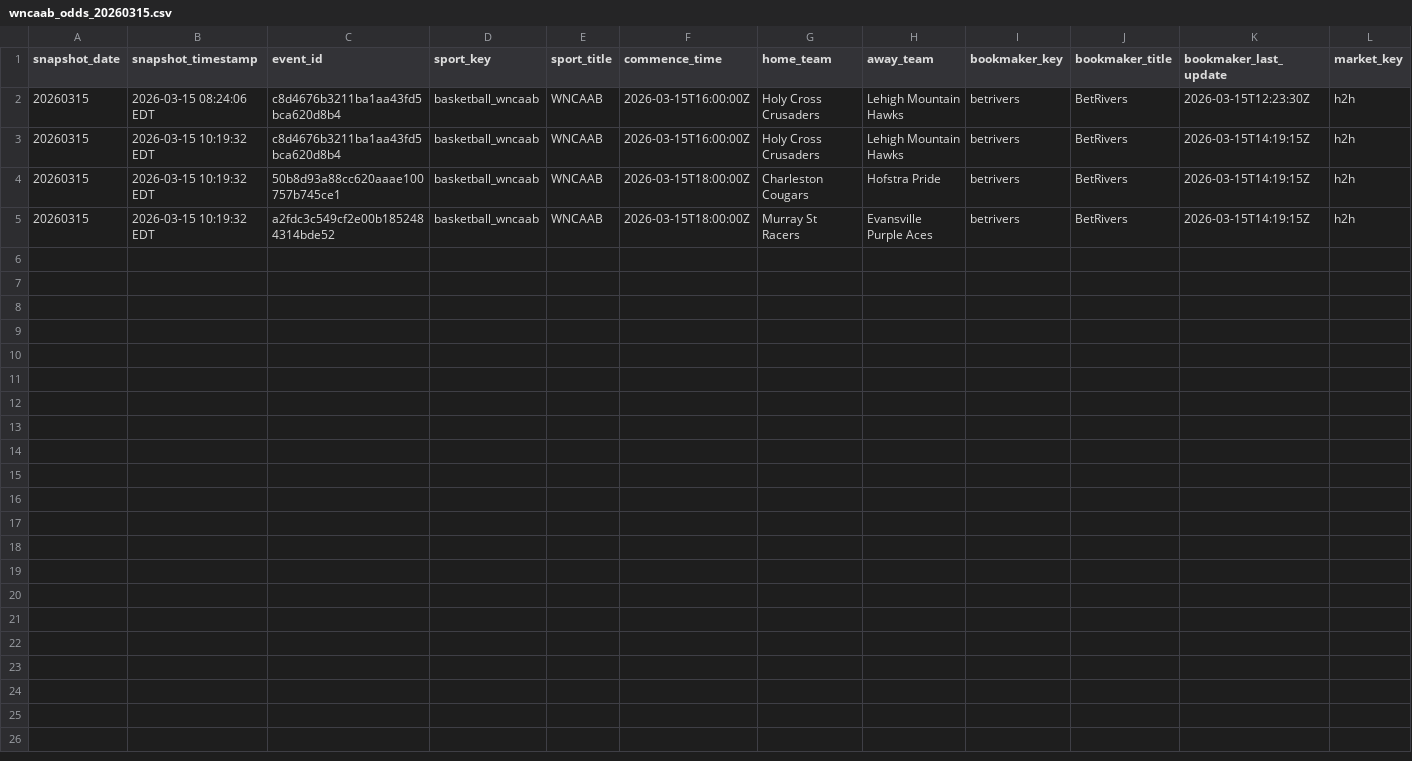
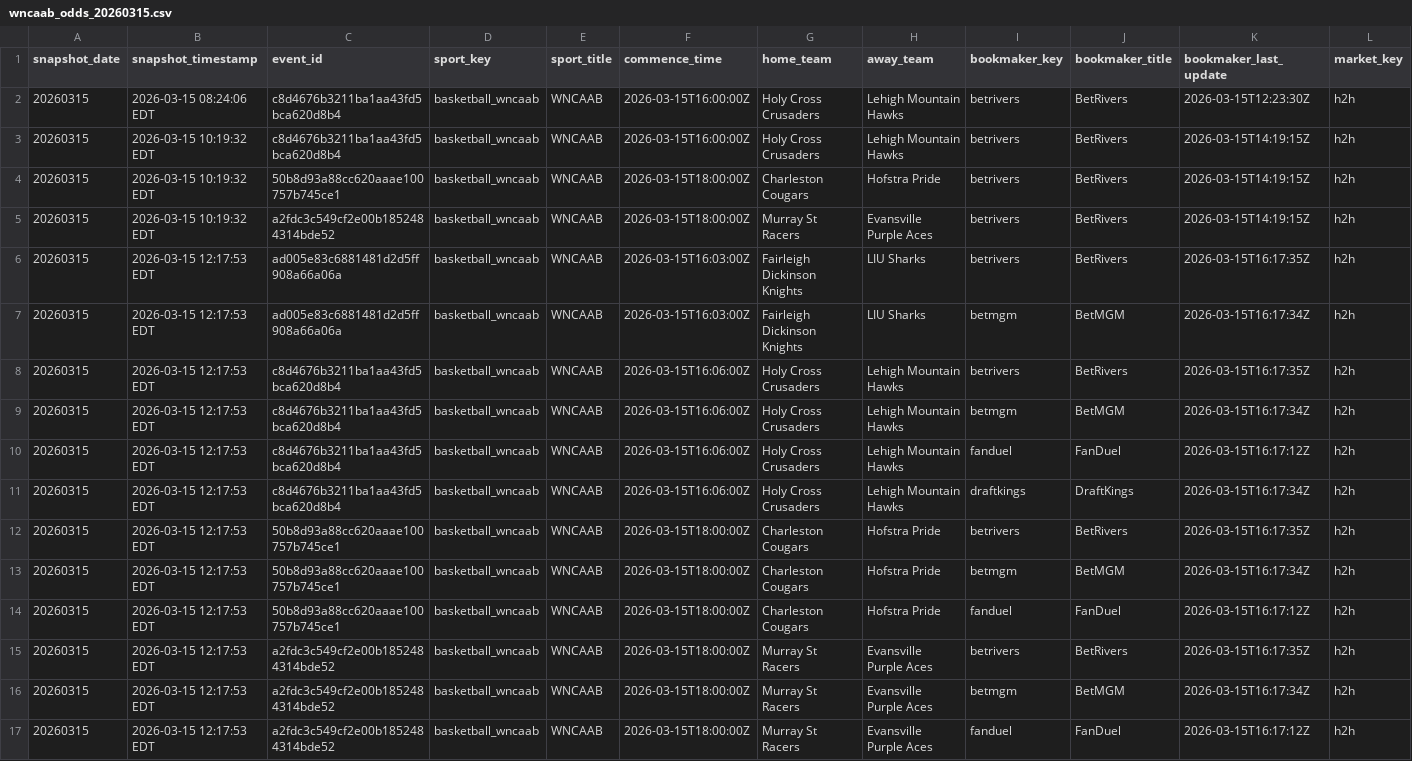
Before and after one commit to hpyhyacinth/nicar26-github-actions, a CSV file: data/wncaab_odds_20260315.csv, drawn as a sheet; only a part is shown; rows hold the shown columns only; the diff names each change by its address in the sheet, - before the commit and + after, or states it on an @@ line.

```diff
--- a/data/wncaab_odds_20260315.csv
+++ b/data/wncaab_odds_20260315.csv
+row 6: 20260315 | 2026-03-15 12:17:53 EDT | ad005e83c6881481d2d5ff908a66a06a | basketball_wncaab | WNCAAB | 2026-03-15T16:03:00Z | Fairleigh Dickinson Knights | LIU Sharks | betrivers | BetRivers | 2026-03-15T16:17:35Z | h2h
+row 7: 20260315 | 2026-03-15 12:17:53 EDT | ad005e83c6881481d2d5ff908a66a06a | basketball_wncaab | WNCAAB | 2026-03-15T16:03:00Z | Fairleigh Dickinson Knights | LIU Sharks | betmgm | BetMGM | 2026-03-15T16:17:34Z | h2h
+row 8: 20260315 | 2026-03-15 12:17:53 EDT | c8d4676b3211ba1aa43fd5bca620d8b4 | basketball_wncaab | WNCAAB | 2026-03-15T16:06:00Z | Holy Cross Crusaders | Lehigh Mountain Hawks | betrivers | BetRivers | 2026-03-15T16:17:35Z | h2h
+row 9: 20260315 | 2026-03-15 12:17:53 EDT | c8d4676b3211ba1aa43fd5bca620d8b4 | basketball_wncaab | WNCAAB | 2026-03-15T16:06:00Z | Holy Cross Crusaders | Lehigh Mountain Hawks | betmgm | BetMGM | 2026-03-15T16:17:34Z | h2h
+row 10: 20260315 | 2026-03-15 12:17:53 EDT | c8d4676b3211ba1aa43fd5bca620d8b4 | basketball_wncaab | WNCAAB | 2026-03-15T16:06:00Z | Holy Cross Crusaders | Lehigh Mountain Hawks | fanduel | FanDuel | 2026-03-15T16:17:12Z | h2h
+row 11: 20260315 | 2026-03-15 12:17:53 EDT | c8d4676b3211ba1aa43fd5bca620d8b4 | basketball_wncaab | WNCAAB | 2026-03-15T16:06:00Z | Holy Cross Crusaders | Lehigh Mountain Hawks | draftkings | DraftKings | 2026-03-15T16:17:34Z | h2h
+row 12: 20260315 | 2026-03-15 12:17:53 EDT | 50b8d93a88cc620aaae100757b745ce1 | basketball_wncaab | WNCAAB | 2026-03-15T18:00:00Z | Charleston Cougars | Hofstra Pride | betrivers | BetRivers | 2026-03-15T16:17:35Z | h2h
+row 13: 20260315 | 2026-03-15 12:17:53 EDT | 50b8d93a88cc620aaae100757b745ce1 | basketball_wncaab | WNCAAB | 2026-03-15T18:00:00Z | Charleston Cougars | Hofstra Pride | betmgm | BetMGM | 2026-03-15T16:17:34Z | h2h
+row 14: 20260315 | 2026-03-15 12:17:53 EDT | 50b8d93a88cc620aaae100757b745ce1 | basketball_wncaab | WNCAAB | 2026-03-15T18:00:00Z | Charleston Cougars | Hofstra Pride | fanduel | FanDuel | 2026-03-15T16:17:12Z | h2h
+row 15: 20260315 | 2026-03-15 12:17:53 EDT | a2fdc3c549cf2e00b1852484314bde52 | basketball_wncaab | WNCAAB | 2026-03-15T18:00:00Z | Murray St Racers | Evansville Purple Aces | betrivers | BetRivers | 2026-03-15T16:17:35Z | h2h
+row 16: 20260315 | 2026-03-15 12:17:53 EDT | a2fdc3c549cf2e00b1852484314bde52 | basketball_wncaab | WNCAAB | 2026-03-15T18:00:00Z | Murray St Racers | Evansville Purple Aces | betmgm | BetMGM | 2026-03-15T16:17:34Z | h2h
+row 17: 20260315 | 2026-03-15 12:17:53 EDT | a2fdc3c549cf2e00b1852484314bde52 | basketball_wncaab | WNCAAB | 2026-03-15T18:00:00Z | Murray St Racers | Evansville Purple Aces | fanduel | FanDuel | 2026-03-15T16:17:12Z | h2h
```
Also changed, not shown: 1 other file.
